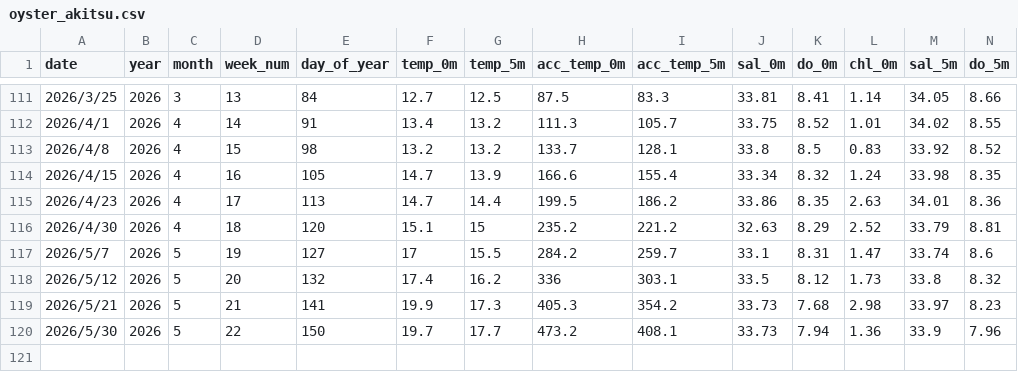
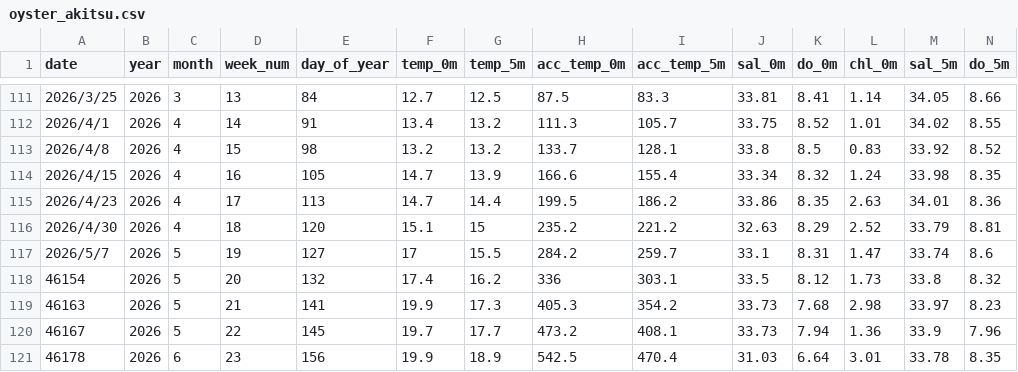
Before and after one commit to NagataYudai/akitsu_oyster_app, a CSV file: oyster_akitsu.csv, drawn as a sheet; only a part is shown, gaps mark what is left out; rows hold the shown columns only; the diff names each change by its address in the sheet, - before the commit and + after, or states it on an @@ line.

Commit message:
Add files via upload

```diff
--- a/oyster_akitsu.csv
+++ b/oyster_akitsu.csv
-A118 (date): 2026/5/12
+A118 (date): 46154
-A119 (date): 2026/5/21
+A119 (date): 46163
-A120 (date): 2026/5/30
+A120 (date): 46167
-E120 (day_of_year): 150
+E120 (day_of_year): 145
+row 121: 46178 | 2026 | 6 | 23 | 156 | 19.9 | 18.9 | 542.5 | 470.4 | 31.03 | 6.64 | 3.01 | 33.78 | 8.35
```
